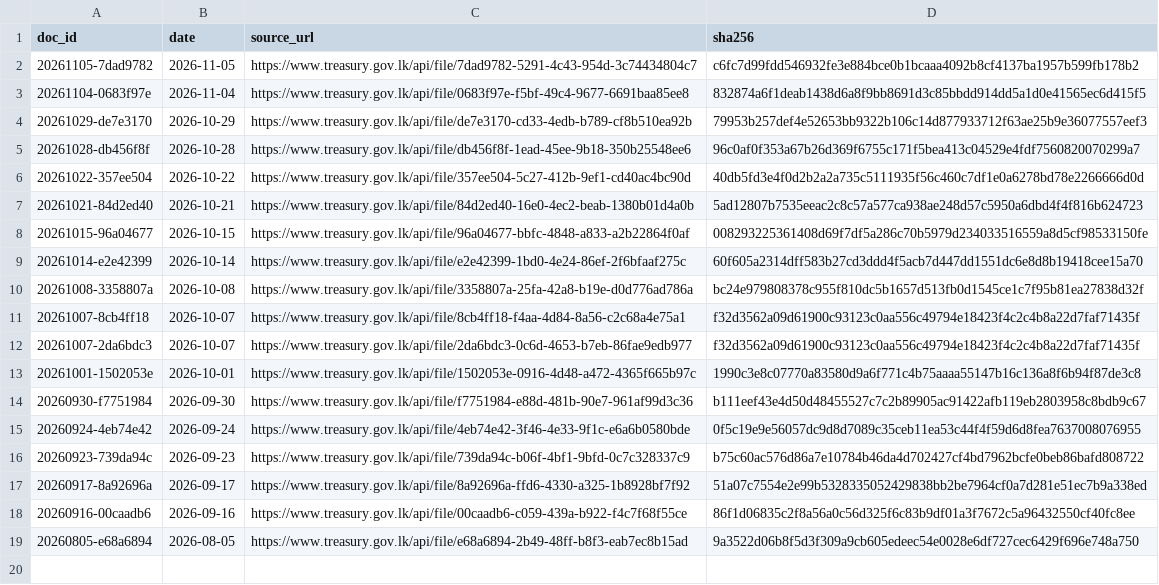
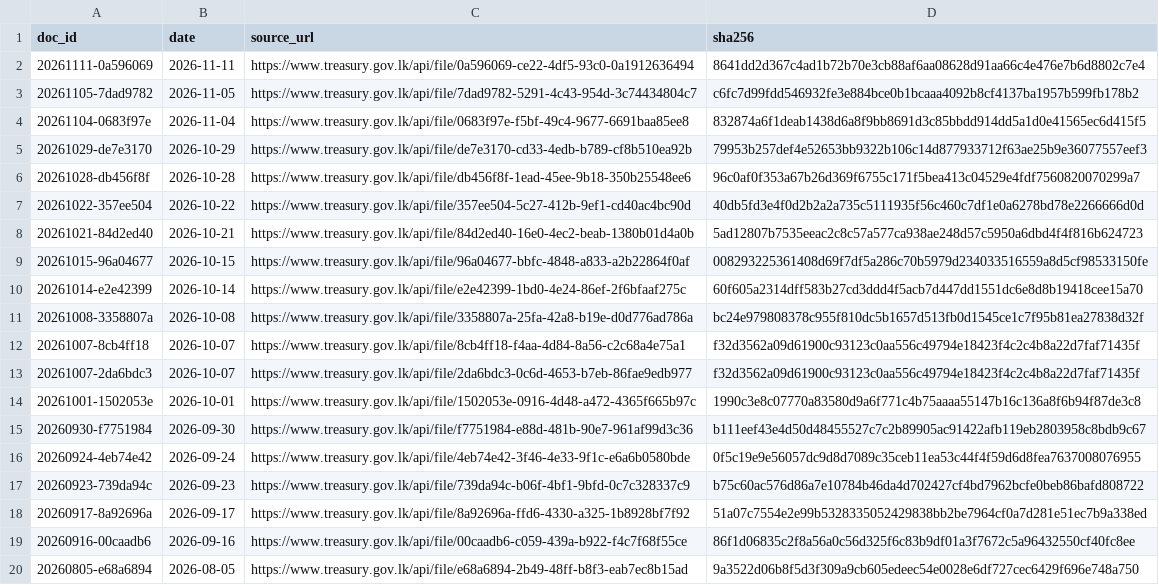
Before and after one commit to zr101/srilanka-data, a TSV file: data/tbill_auctions/docs_all.tsv, drawn as a sheet.

```diff
--- a/data/tbill_auctions/docs_all.tsv
+++ b/data/tbill_auctions/docs_all.tsv
@@ -1,2 +1,3 @@
 doc_id	date	source_url	sha256
+20261111-0a596069	2026-11-11	https://www.treasury.gov.lk/api/file/0a596069-ce22-4df5-93c0-0a1912636494	8641dd2d367c4ad1b72b70e3cb88af6aa08628d91aa66c4e476e7b6d8802c7e4
 20261105-7dad9782	2026-11-05	https://www.treasury.gov.lk/api/file/7dad9782-5291-4c43-954d-3c74434804c7	c6fc7d99fdd546932fe3e884bce0b1bcaaa4092b8cf4137ba1957b599fb178b2
```
Also changed, not shown: data/tbill_auctions/docs_last100.tsv, 6 other files.
